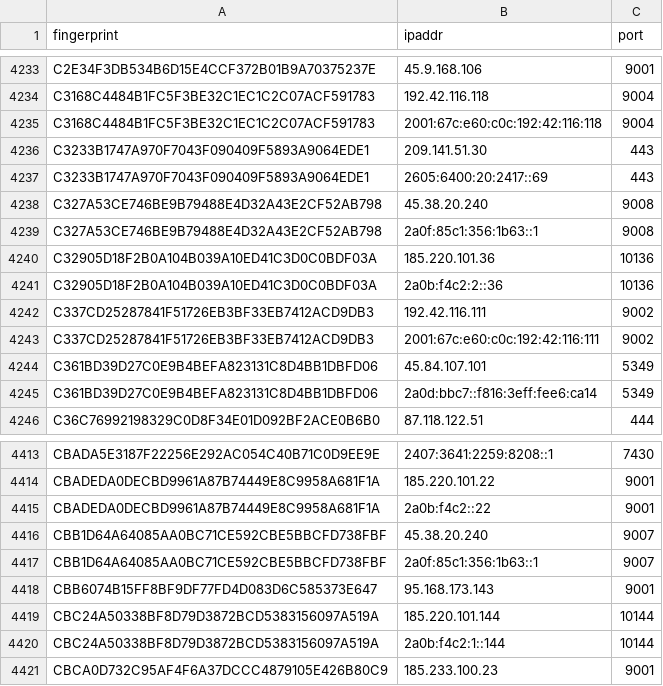
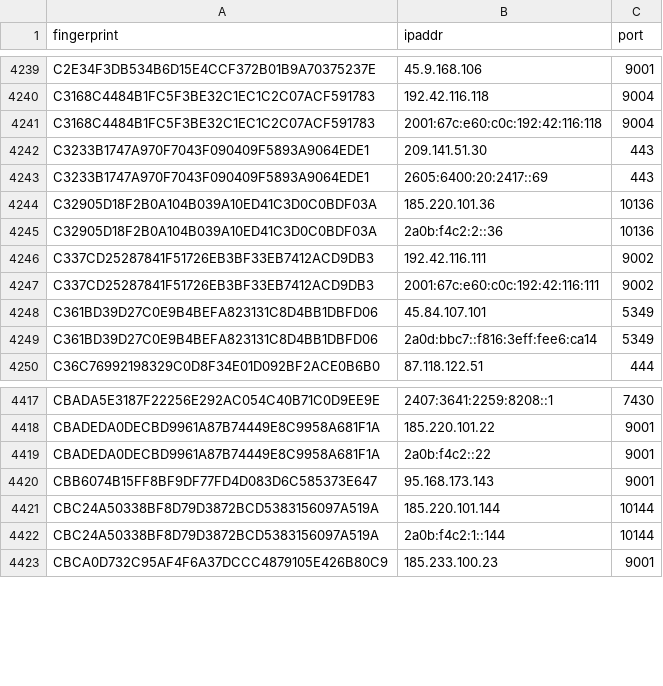
Before and after one commit to sec-js/tor-nodes, a CSV file: latest.exits.csv, drawn as a sheet; only a part is shown, gaps mark what is left out; removed rows and columns are numbered as before the commit, all else as after; the diff covers the shown part only; the diff names each change by its address in the sheet, - before the commit and + after, or states it on an @@ line.

```diff
--- a/latest.exits.csv
+++ b/latest.exits.csv
-row 4238: C327A53CE746BE9B79488E4D32A43E2CF52AB798 | 45.38.20.240 | 9008
-row 4239: C327A53CE746BE9B79488E4D32A43E2CF52AB798 | 2a0f:85c1:356:1b63::1 | 9008
-row 4416: CBB1D64A64085AA0BC71CE592CBE5BBCFD738FBF | 45.38.20.240 | 9007
-row 4417: CBB1D64A64085AA0BC71CE592CBE5BBCFD738FBF | 2a0f:85c1:356:1b63::1 | 9007
```
Also changed, not shown: 8 added rows and 2 removed rows elsewhere in this file, latest.all.csv, latest.guards.csv.
